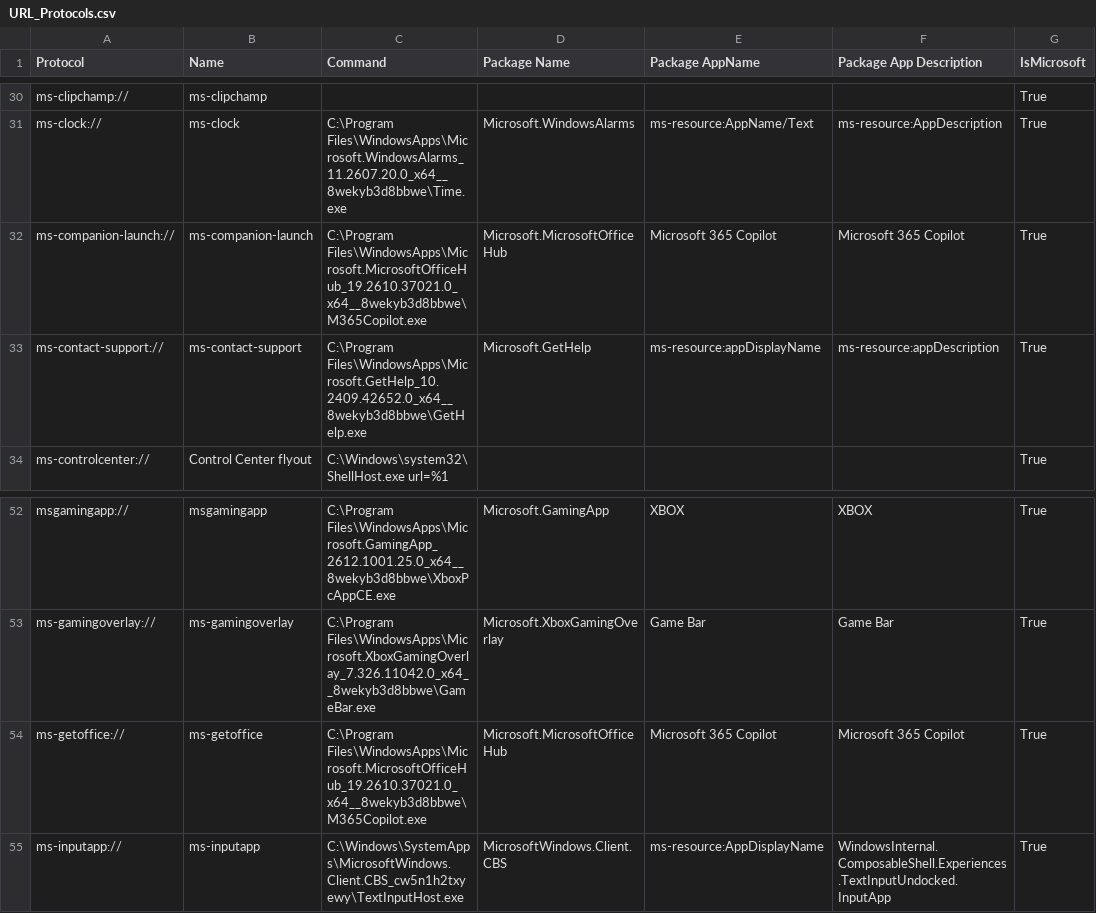
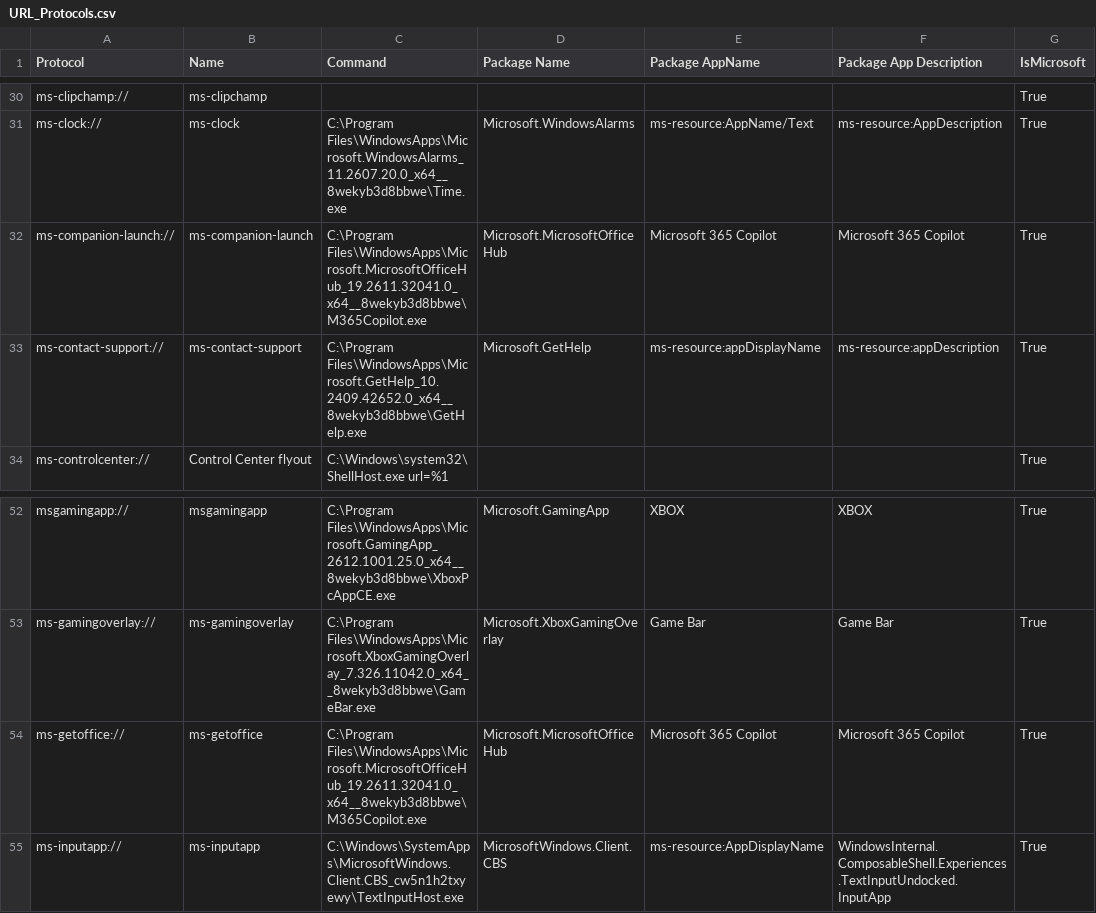
Before and after one commit to ThioJoe/Windows-Feature-ID-Scanner, a CSV file: data/builds/26320.10003-AMD64/super-god-mode/URL_Protocols.csv, drawn as a sheet; only a part is shown, gaps mark what is left out; the diff covers the shown part only.

```diff
--- a/data/builds/26320.10003-AMD64/super-god-mode/URL_Protocols.csv
+++ b/data/builds/26320.10003-AMD64/super-god-mode/URL_Protocols.csv
@@ -31,3 +31,3 @@
 "ms-clock://","ms-clock","C:\Program Files\WindowsApps\Microsoft.WindowsAlarms_11.2607.20.0_x64__8wekyb3d8bbwe\Time.exe","Microsoft.WindowsAlarms","ms-resource:AppName/Text","ms-resource:AppDescription",True
-"ms-companion-launch://","ms-companion-launch","C:\Program Files\WindowsApps\Microsoft.MicrosoftOfficeHub_19.2610.37021.0_x64__8wekyb3d8bbwe\M365Copilot.exe","Microsoft.MicrosoftOfficeHub","Microsoft 365 Copilot","Microsoft 365 Copilot",True
+"ms-companion-launch://","ms-companion-launch","C:\Program Files\WindowsApps\Microsoft.MicrosoftOfficeHub_19.2611.32041.0_x64__8wekyb3d8bbwe\M365Copilot.exe","Microsoft.MicrosoftOfficeHub","Microsoft 365 Copilot","Microsoft 365 Copilot",True
 "ms-contact-support://","ms-contact-support","C:\Program Files\WindowsApps\Microsoft.GetHelp_10.2409.42652.0_x64__8wekyb3d8bbwe\GetHelp.exe","Microsoft.GetHelp","ms-resource:appDisplayName","ms-resource:appDescription",True
@@ -53,3 +53,3 @@
 "ms-gamingoverlay://","ms-gamingoverlay","C:\Program Files\WindowsApps\Microsoft.XboxGamingOverlay_7.326.11042.0_x64__8wekyb3d8bbwe\GameBar.exe","Microsoft.XboxGamingOverlay","Game Bar","Game Bar",True
-"ms-getoffice://","ms-getoffice","C:\Program Files\WindowsApps\Microsoft.MicrosoftOfficeHub_19.2610.37021.0_x64__8wekyb3d8bbwe\M365Copilot.exe","Microsoft.MicrosoftOfficeHub","Microsoft 365 Copilot","Microsoft 365 Copilot",True
+"ms-getoffice://","ms-getoffice","C:\Program Files\WindowsApps\Microsoft.MicrosoftOfficeHub_19.2611.32041.0_x64__8wekyb3d8bbwe\M365Copilot.exe","Microsoft.MicrosoftOfficeHub","Microsoft 365 Copilot","Microsoft 365 Copilot",True
 "ms-inputapp://","ms-inputapp","C:\Windows\SystemApps\MicrosoftWindows.Client.CBS_cw5n1h2txyewy\TextInputHost.exe","MicrosoftWindows.Client.CBS","ms-resource:AppDisplayName","WindowsInternal.ComposableShell.Experiences.TextInputUndocked.InputApp",True
```
Also changed, not shown: 23 edited cells elsewhere in this file, data/builds/26320.10003-AMD64/super-god-mode/Hidden_App_Links.csv, 9 other files.
